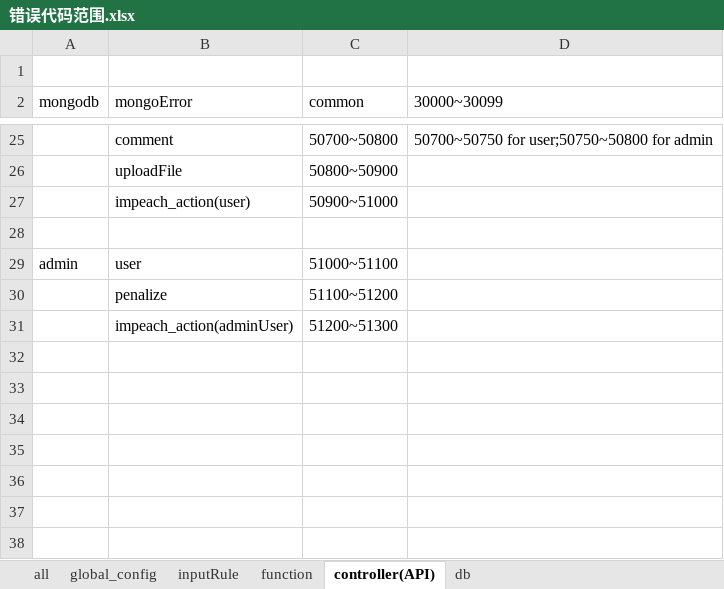
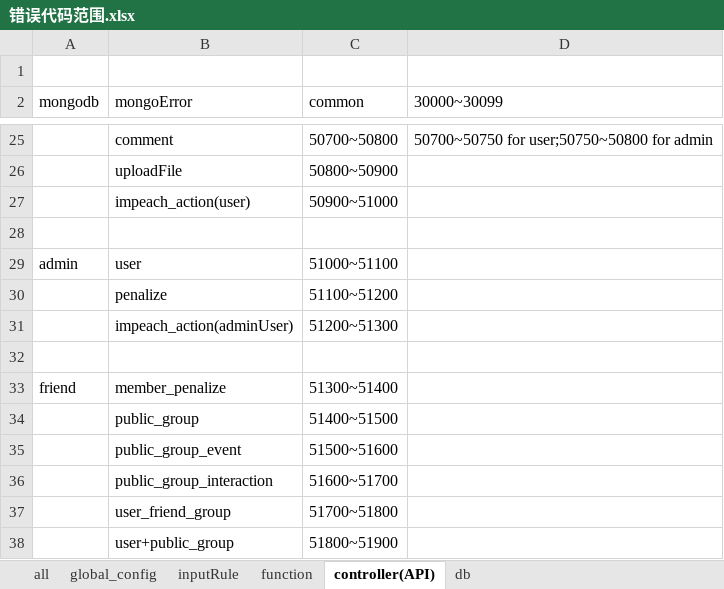
Before and after one commit to zwzw911/ss_vue_express, an Excel workbook: doc/错误代码/错误代码范围.xlsx, sheet controller(API), drawn as a sheet; only a part is shown, gaps mark what is left out; values as stored, in another font and other column widths than the file's, no borders; the diff names each change by its address in the sheet, - before the commit and + after, or states it on an @@ line.

Commit message:
2017-12-17: 1. add/modify validateFormat/value for part edit_sub_field, and realted test case; 2. modify valueMatchRuleDefineCheck in validateHelper, set all rule check result true for pass, false to fail; 3. add new function in controllerHelper:pushOptionalPartIntoExpectedPart_noReturn && getPartValue

```diff
--- a/doc/错误代码/错误代码范围.xlsx (sheet controller(API))
+++ b/doc/错误代码/错误代码范围.xlsx (sheet controller(API))
+row 32: (empty)
+row 33: friend | member_penalize | 51300~51400
+row 34:  | public_group | 51400~51500
+row 35:  | public_group_event | 51500~51600
+row 36:  | public_group_interaction | 51600~51700
+row 37:  | user_friend_group | 51700~51800
+row 38:  | user+public_group | 51800~51900
```
Also changed, not shown: sheet inputRule, doc/POST参数/post参数.xlsx, 35 other files.
